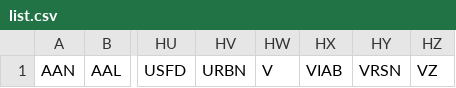
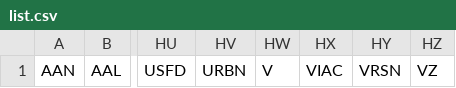
Before and after one commit to lawtj/ucsfpay, a CSV file: list.csv, drawn as a sheet; only a part is shown, gaps mark what is left out; the diff names each change by its address in the sheet, - before the commit and + after, or states it on an @@ line.

Commit message:
Update list.csv

```diff
--- a/list.csv
+++ b/list.csv
-HX1: VIAB
+HX1: VIAC
```
